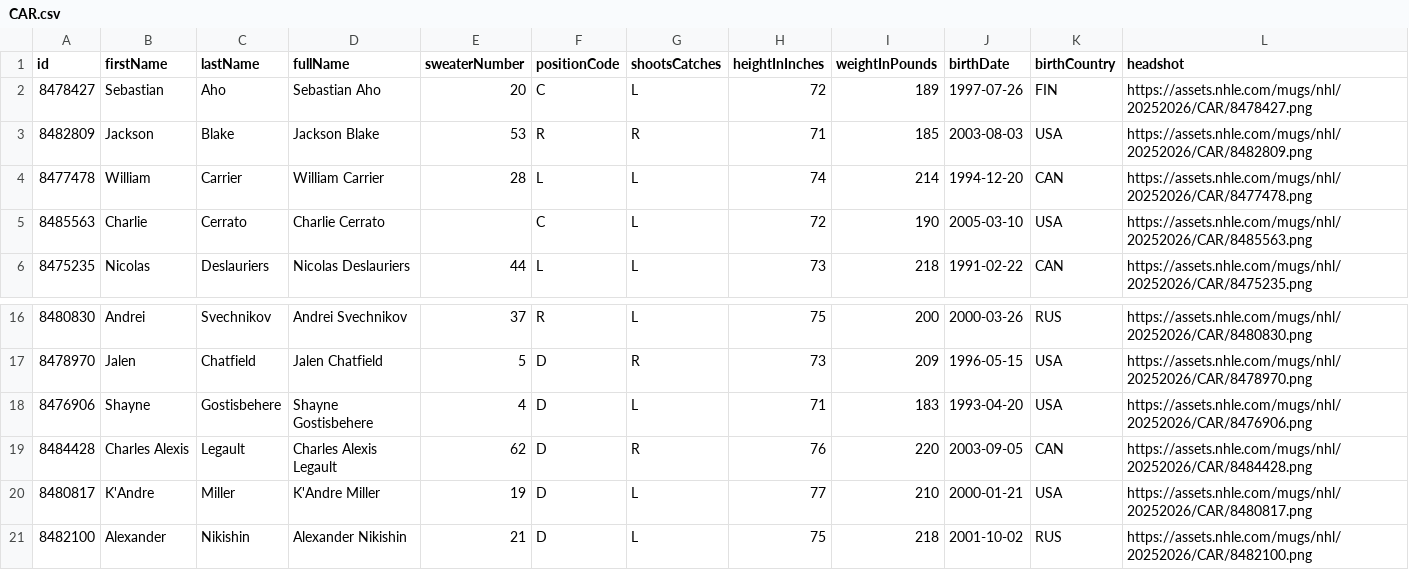
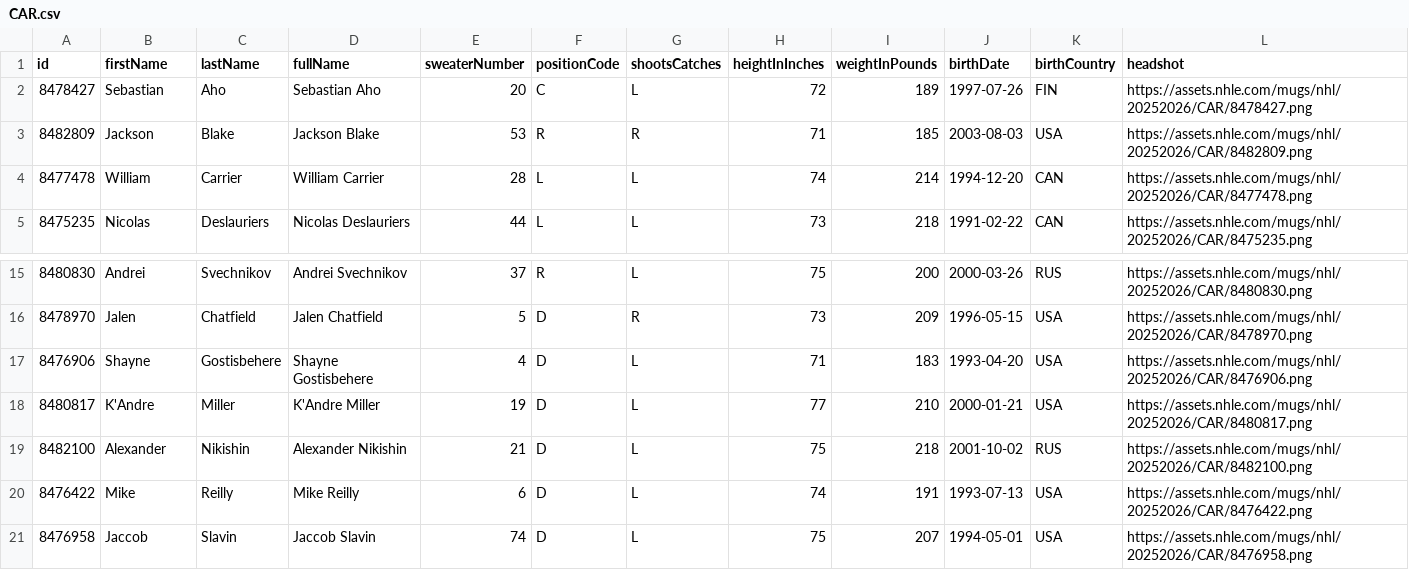
Before and after one commit to SertKert/Puck-Drop, a CSV file: data/rosters/CAR.csv, drawn as a sheet; only a part is shown, gaps mark what is left out; the shorter side is filled out with more unchanged rows; the diff names each change by its address in the sheet, - before the commit and + after, or states it on an @@ line.

Commit message:
chore(data): daily refresh 2026-06-02

```diff
--- a/data/rosters/CAR.csv
+++ b/data/rosters/CAR.csv
-row 5: 8485563 | Charlie | Cerrato | Charlie Cerrato |  | C | L | 72 | 190 | 2005-03-10 | USA | https://assets.nhle.com/mugs/nhl/20252026/CAR/8485563.png
-row 19: 8484428 | Charles Alexis | Legault | Charles Alexis Legault | 62 | D | R | 76 | 220 | 2003-09-05 | CAN | https://assets.nhle.com/mugs/nhl/20252026/CAR/8484428.png
```
Also changed, not shown: 25 other files.
